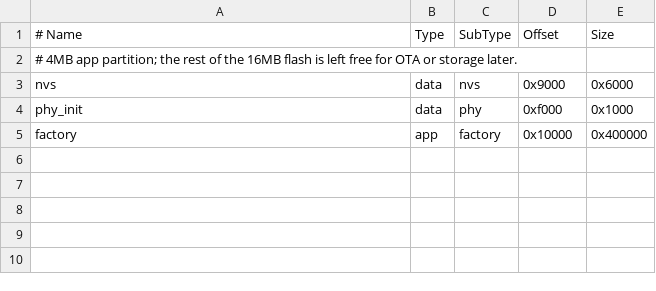
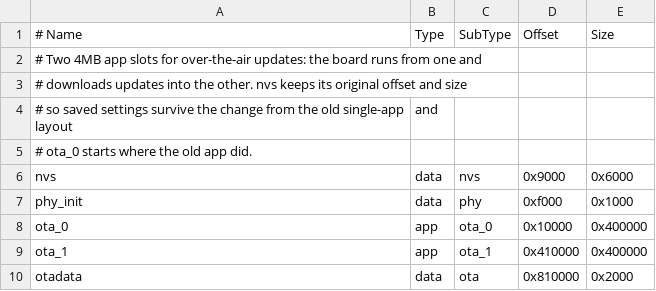
Before and after one commit to alizaliz/esp-ePaper-bin-tracker, a CSV file: partitions.csv, drawn as a sheet; addresses are those after the commit; the diff names each change by its address in the sheet, - before the commit and + after, or states it on an @@ line.

Commit message:
Add over-the-air firmware updates from GitHub releases
- New flash layout with two 4MB app slots and an OTA record. nvs keeps
  its offset and size, and ota_0 starts where the old app did, so a USB
  flash keeps saved settings.
- Once a night, after a successful schedule fetch, check the latest
  GitHub release and install it if it's a newer vX.Y.Z than the running
  firmware. Skipped below 30% battery and for development builds.
- Bootloader rollback: new firmware is confirmed only after it fetches
  the schedule; otherwise the next restart returns to the previous
  version, and a rolled-back version isn't installed again.
- Settings page: shows the firmware version, adds "Check for updates
  now" (works on any build) and an automatic updates setting.
- Settings saved in the old format are converted, keeping all values.
- The full release image now includes the OTA record, so flashing it
  always boots the new firmware.
- README: firmware updates section, settings and flash layout.

Tested on the board: a development build installed v1.0.0 from GitHub
into the second slot and booted it; v1.0.0 never confirmed itself, so a
restart rolled back, and the rolled-back version was then refused.

```diff
--- a/partitions.csv
+++ b/partitions.csv
-A2 (# Name): # 4MB app partition; the rest of the 16MB flash is left free for OTA or storage later.
+A2 (# Name): # Two 4MB app slots for over-the-air updates: the board runs from one and
+row 3: # downloads updates into the other. nvs keeps its original offset and size
+row 4: # so saved settings survive the change from the old single-app layout | and
+row 5: # ota_0 starts where the old app did.
-A8 (# Name): factory
+A8 (# Name): ota_0
-C8 (SubType): factory
+C8 (SubType): ota_0
+row 9: ota_1 | app | ota_1 | 0x410000 | 0x400000
+row 10: otadata | data | ota | 0x810000 | 0x2000
```
Also changed, not shown: 14 other files.
